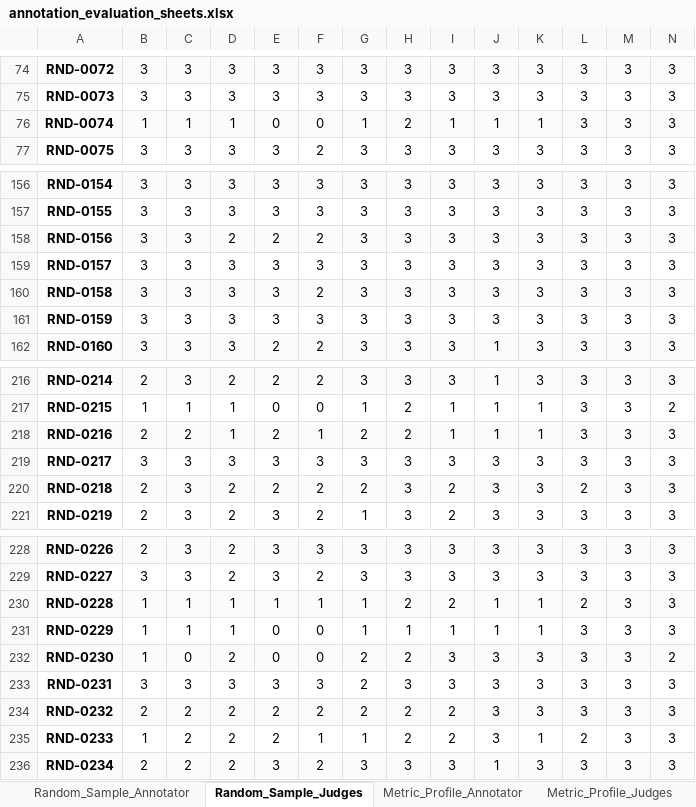
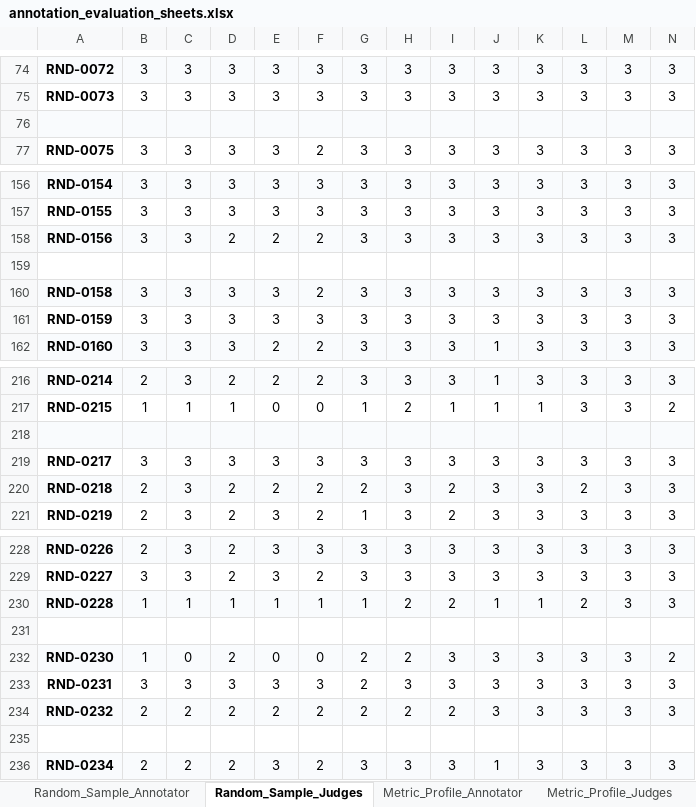
Before and after one commit to asn1O/Socratic_AI_judge_pipeline, an Excel workbook: misc/annotation_excel_files/annotation_evaluation_sheets.xlsx, sheet Random_Sample_Judges, drawn as a sheet; only a part is shown, gaps mark what is left out; values as stored, in another font and other column widths than the file's, no borders; rows hold the shown columns only; the diff covers the shown part only; the diff names each change by its address in the sheet, - before the commit and + after, or states it on an @@ line.

Commit message:
excel sheet changes in judge scores

```diff
--- a/misc/annotation_excel_files/annotation_evaluation_sheets.xlsx (sheet Random_Sample_Judges)
+++ b/misc/annotation_excel_files/annotation_evaluation_sheets.xlsx (sheet Random_Sample_Judges)
-row 76: RND-0074 | 1 | 1 | 1 | 0 | 0 | 1 | 2 | 1 | 1 | 1 | 3 | 3 | 3
+row 76: (empty)
-row 159: RND-0157 | 3 | 3 | 3 | 3 | 3 | 3 | 3 | 3 | 3 | 3 | 3 | 3 | 3
+row 159: (empty)
-row 218: RND-0216 | 2 | 2 | 1 | 2 | 1 | 2 | 2 | 1 | 1 | 1 | 3 | 3 | 3
+row 218: (empty)
-row 231: RND-0229 | 1 | 1 | 1 | 0 | 0 | 1 | 1 | 1 | 1 | 1 | 3 | 3 | 3
+row 231: (empty)
-row 235: RND-0233 | 1 | 2 | 2 | 2 | 1 | 1 | 2 | 2 | 3 | 1 | 2 | 3 | 3
+row 235: (empty)
```
Also changed, not shown: 273 edited cells elsewhere in this sheet, sheet Metric_Profile_Judges, sheet Judge_Disagreement_Judges, misc/annotation_excel_files/judge_disagreement_sample_judges.xlsx, misc/annotation_excel_files/metric_profile_sample_judges.xlsx, 1 other file.
